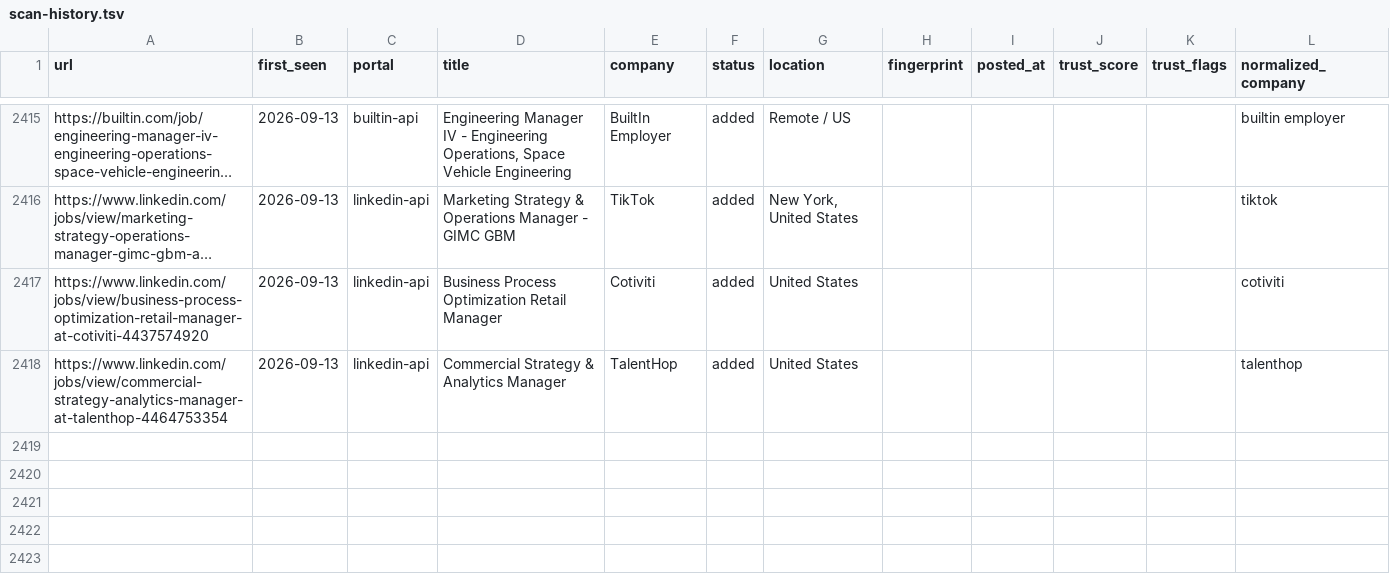
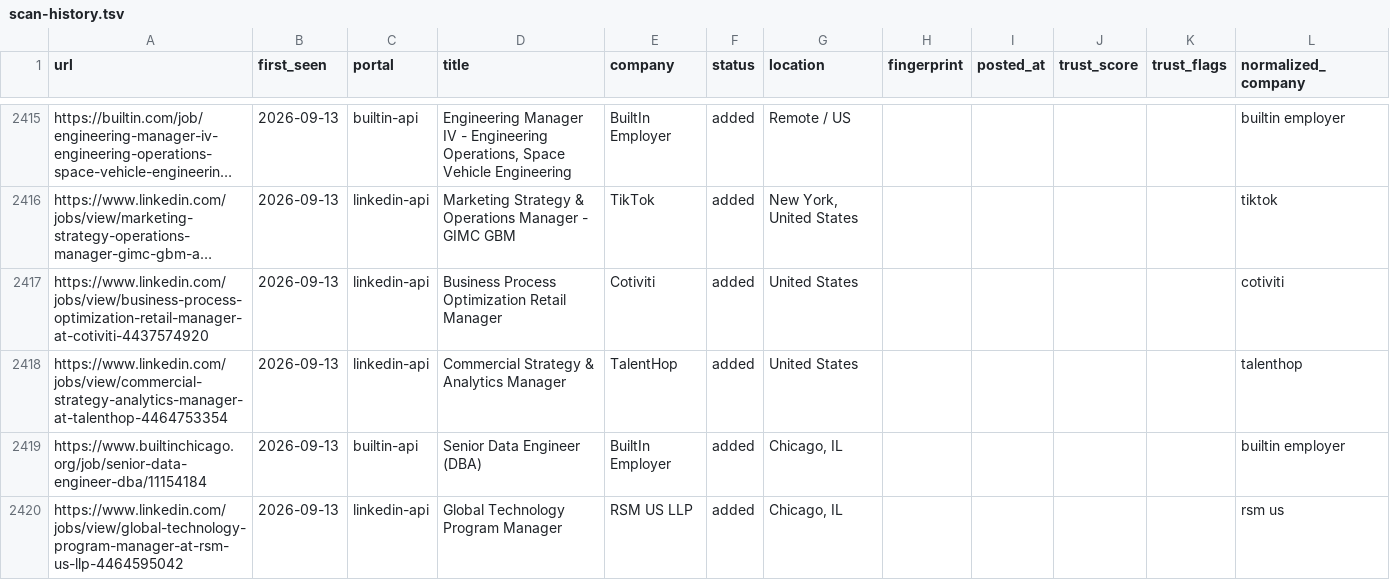
Before and after one commit to Sudheeshsreenilayam/career-ops-cloud-engine, a TSV file: data/scan-history.tsv, drawn as a sheet; only a part is shown, gaps mark what is left out; long unchanged cells end in ….

Commit message:
chore: update scan-history dedup baseline [skip ci]

```diff
--- a/data/scan-history.tsv
+++ b/data/scan-history.tsv
@@ -2418 +2418,3 @@ https://www.linkedin.com/jobs/view/business-process-optimization-retail-manager-
 https://www.linkedin.com/jobs/view/commercial-strategy-analytics-manager-at-talenthop-4464753354	2026-09-13	linkedin-api	Commercial Strategy & Analytics Manager	TalentHop	added	United States					talenthop
+https://www.builtinchicago.org/job/senior-data-engineer-dba/11154184	2026-09-13	builtin-api	Senior Data Engineer (DBA)	BuiltIn Employer	added	Chicago, IL					builtin employer
+https://www.linkedin.com/jobs/view/global-technology-program-manager-at-rsm-us-llp-4464595042	2026-09-13	linkedin-api	Global Technology Program Manager	RSM US LLP	added	Chicago, IL					rsm us
```
